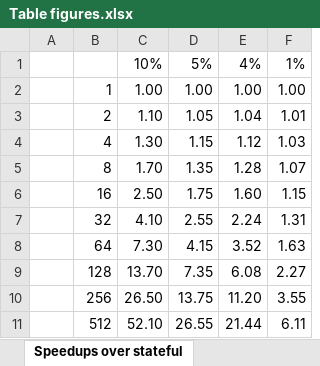
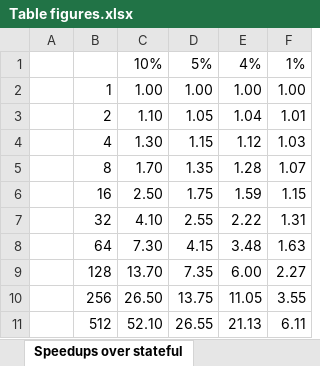
Before and after one commit to rrnewton/StreamIt, an Excel workbook: streams/docs/induction-state-2012/figures/Table figures.xlsx, sheet Speedups over stateful, drawn as a sheet; values as stored, in another font and other column widths than the file's, no borders; charts and pictures not drawn; the diff names each change by its address in the sheet, - before the commit and + after, or states it on an @@ line.

Commit message:
git-svn-id: https://svn.csail.mit.edu/streamit/branches/streamit-3.0@12016 fb122d4e-f3b4-4596-99d2-990b948fa53d

```diff
--- a/streams/docs/induction-state-2012/figures/Table figures.xlsx (sheet Speedups over stateful)
+++ b/streams/docs/induction-state-2012/figures/Table figures.xlsx (sheet Speedups over stateful)
-E6: 1.60
+E6: 1.59
-E7: 2.24
+E7: 2.22
-E8: 3.52
+E8: 3.48
-E9: 6.08
+E9: 6.00
-E10: 11.20
+E10: 11.05
-E11: 21.44
+E11: 21.13
```
Also changed, not shown: charts or pictures, 6 other files.
